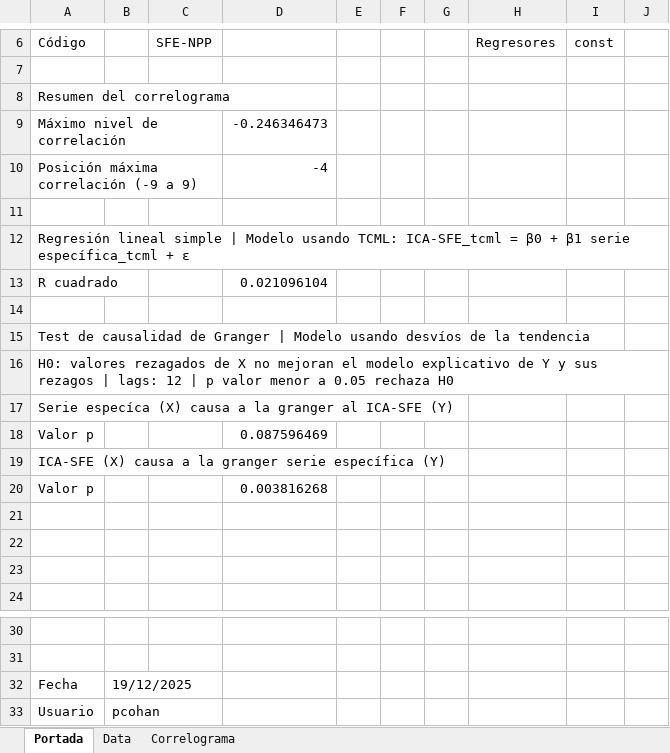
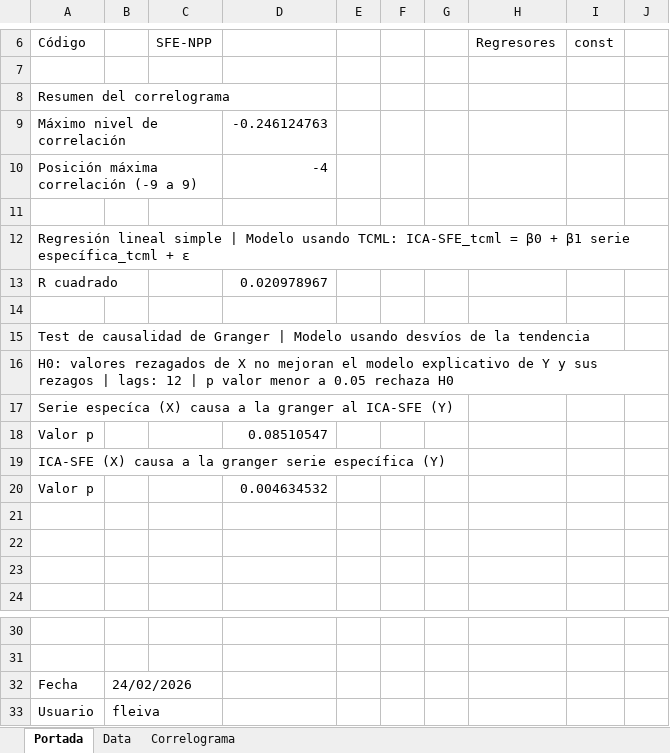
Before and after one commit to CES-BCSF/ces-bcsf.github.io, an Excel workbook: web_ces/indicadores/SFE-NPP_out.xlsx, sheet Portada, drawn as a sheet; only a part is shown, gaps mark what is left out; values as stored, in another font and other column widths than the file's, no borders; the diff names each change by its address in the sheet, - before the commit and + after, or states it on an @@ line.

```diff
--- a/web_ces/indicadores/SFE-NPP_out.xlsx (sheet Portada)
+++ b/web_ces/indicadores/SFE-NPP_out.xlsx (sheet Portada)
-D9: -0.246346473
+D9: -0.246124763
-D13: 0.021096104
+D13: 0.020978967
-D18: 0.087596469
+D18: 0.08510547
-D20: 0.003816268
+D20: 0.004634532
-B32: 19/12/2025
+B32: 24/02/2026
-B33: pcohan
+B33: fleiva
```
Also changed, not shown: sheet Data, sheet Correlograma, web_ces/indicadores/SFE-NPIA_out.xlsx, web_ces/indicadores/SFE-NPN_out.xlsx, 3 other files.
